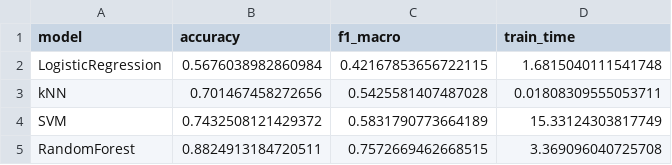
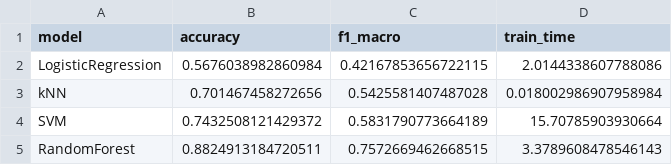
Before and after one commit to alecacerestel/Supervised_Challenge, a CSV file: models/results_genre_baselines_full.csv, drawn as a sheet.

```diff
--- a/models/results_genre_baselines_full.csv
+++ b/models/results_genre_baselines_full.csv
@@ -1,5 +1,5 @@
 model,accuracy,f1_macro,train_time
-LogisticRegression,0.5676038982860984,0.42167853656722115,1.6815040111541748
-kNN,0.701467458272656,0.5425581407487028,0.01808309555053711
-SVM,0.7432508121429372,0.5831790773664189,15.33124303817749
-RandomForest,0.8824913184720511,0.7572669462668515,3.369096040725708
+LogisticRegression,0.5676038982860984,0.42167853656722115,2.0144338607788086
+kNN,0.701467458272656,0.5425581407487028,0.018002986907958984
+SVM,0.7432508121429372,0.5831790773664189,15.70785903930664
+RandomForest,0.8824913184720511,0.7572669462668515,3.3789608478546143
```
Also changed, not shown: 1 other file.
